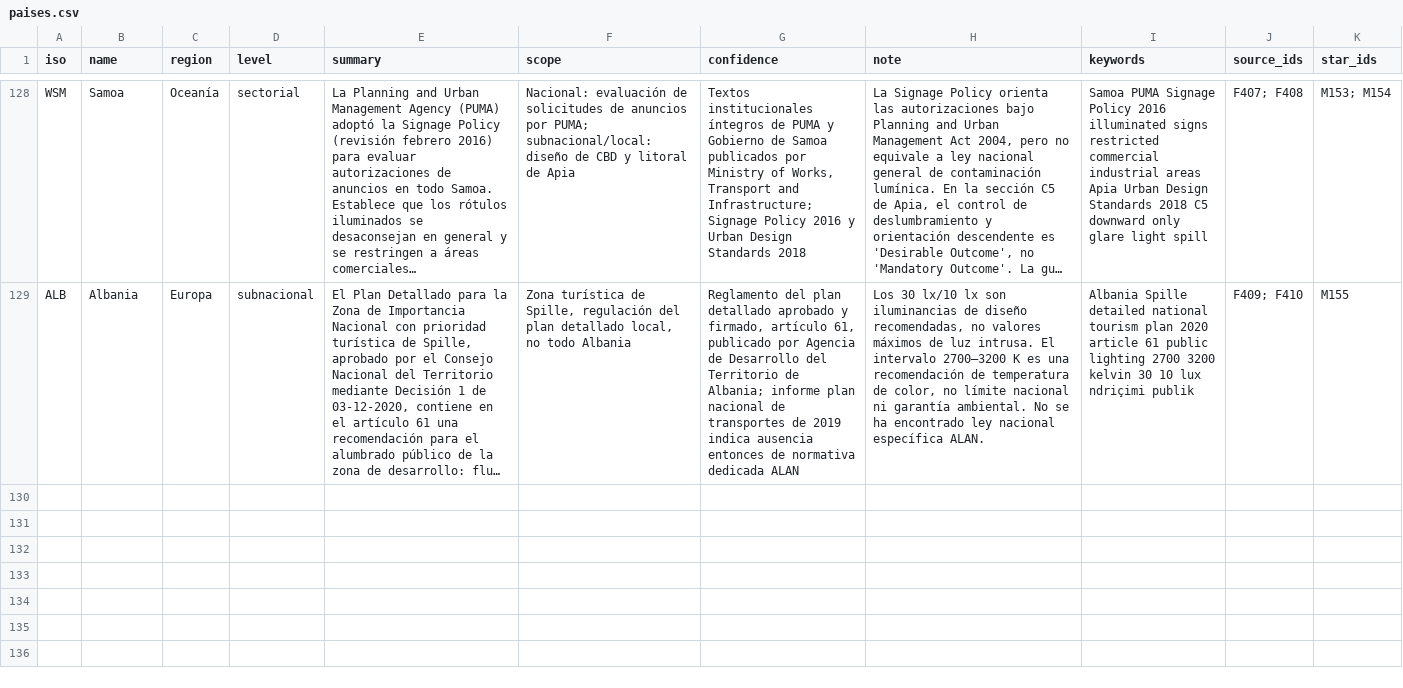
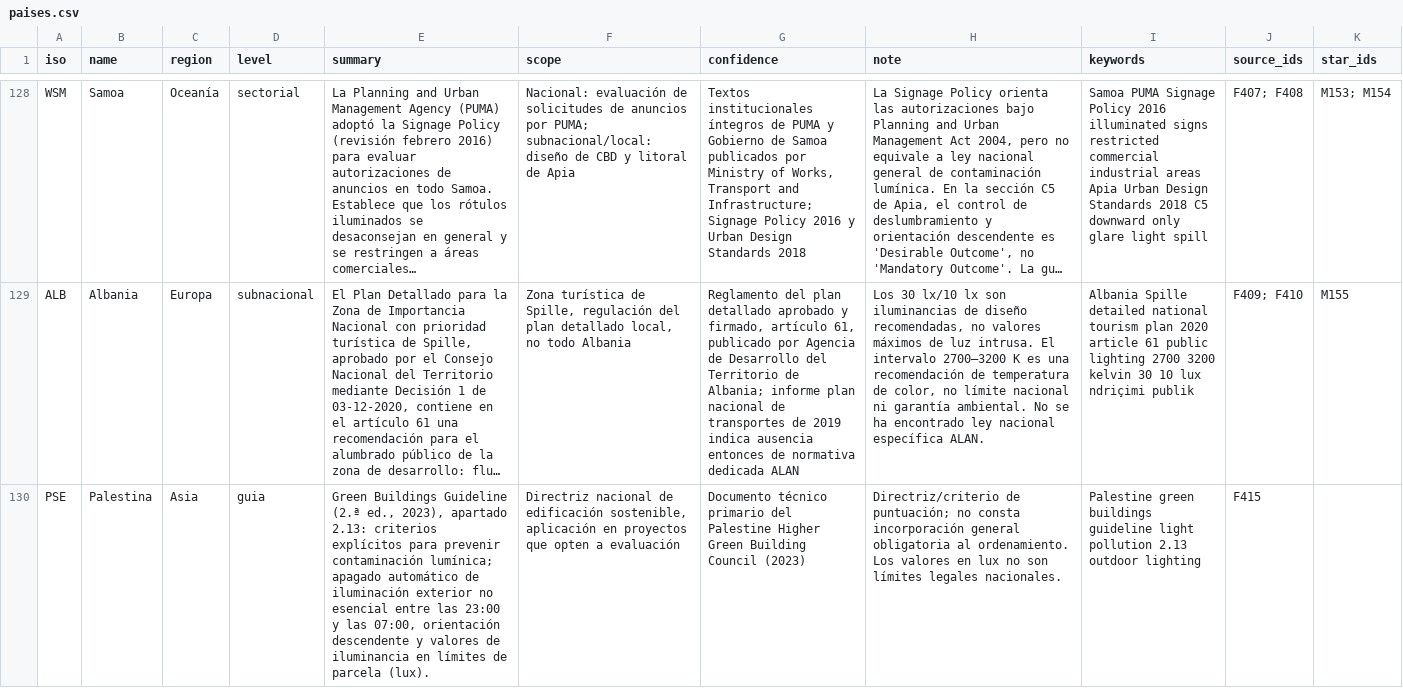
Before and after one commit to pmisson/atlas-luz-nocturna, a CSV file: data/paises.csv, drawn as a sheet; only a part is shown, gaps mark what is left out; long unchanged cells end in …; the diff covers the shown part only; the diff names each change by its address in the sheet, - before the commit and + after, or states it on an @@ line.

Commit message:
Incorporar Palestina, San Cristobal y Nieves y Papua Nueva Guinea al atlas

```diff
--- a/data/paises.csv
+++ b/data/paises.csv
+row 130: PSE | Palestina | Asia | guia | Green Buildings Guideline (2.ª ed., 2023), apartado 2.13: criterios explícitos para prevenir contaminación lumínica; apagado automático de iluminación exterior no esencial entre las 23:00 y las 07:00, orientación descendente y valores de iluminancia en límites de parcela (lux). | Directriz nacional de edificación sostenible, aplicación en proyectos que opten a evaluación | Documento técnico primario del Palestine Higher Green Building Council (2023) | Directriz/criterio de puntuación; no consta incorporación general obligatoria al ordenamiento. Los valores en lux no son límites legales nacionales. | Palestine green buildings guideline light pollution 2.13 outdoor lighting | F415
```
Also changed, not shown: 2 added rows elsewhere in this file.
